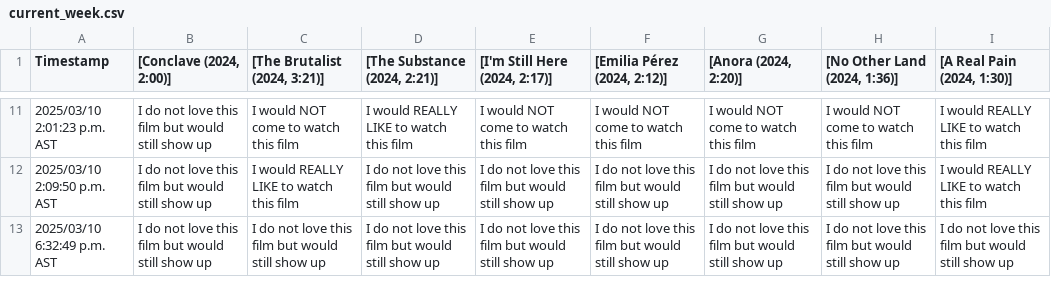
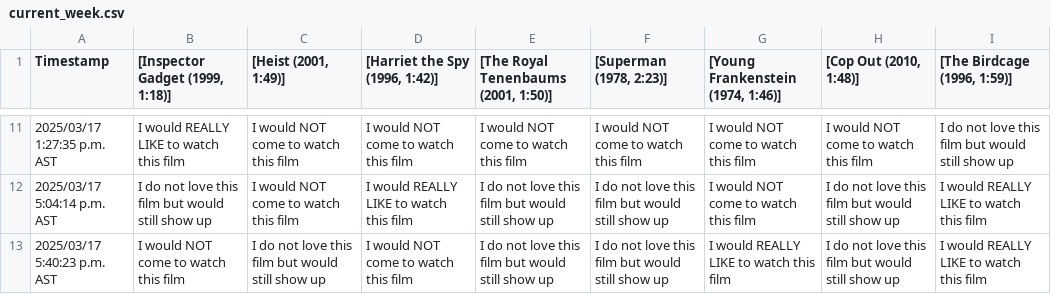
Before and after one commit to JCSzamosi/MovieNight, a CSV file: data/current_week.csv, drawn as a sheet; only a part is shown, gaps mark what is left out; the diff covers the shown part only.

```diff
--- a/data/current_week.csv
+++ b/data/current_week.csv
@@ -1 +1 @@
-"Timestamp"," [Conclave (2024, 2:00)]"," [The Brutalist (2024, 3:21)]"," [The Substance (2024, 2:21)]"," [I'm Still Here (2024, 2:17)]"," [Emilia Pérez (2024, 2:12)]"," [Anora (2024, 2:20)]"," [No Other Land (2024, 1:36)]"," [A Real Pain (2024, 1:30)]"
+"Timestamp"," [Inspector Gadget (1999, 1:18)]"," [Heist (2001, 1:49)]"," [Harriet the Spy (1996, 1:42)]"," [The Royal Tenenbaums (2001, 1:50)]"," [Superman (1978, 2:23)]"," [Young Frankenstein (1974, 1:46)]"," [Cop Out (2010, 1:48)]"," [The Birdcage (1996, 1:59)]"
@@ -11,3 +11,3 @@
-"2025/03/10 2:01:23 p.m. AST","I do not love this film but would still show up","I would NOT come to watch this film","I would REALLY LIKE to watch this film","I would NOT come to watch this film","I would NOT come to watch this film","I would NOT come to watch this film","I would NOT come to watch this film","I would REALLY LIKE to watch this film"
-"2025/03/10 2:09:50 p.m. AST","I do not love this film but would still show up","I would REALLY LIKE to watch this film","I do not love this film but would still show up","I do not love this film but would still show up","I do not love this film but would still show up","I do not love this film but would still show up","I do not love this film but would still show up","I would REALLY LIKE to watch this film"
-"2025/03/10 6:32:49 p.m. AST","I do not love this film but would still show up","I do not love this film but would still show up","I do not love this film but would still show up","I do not love this film but would still show up","I do not love this film but would still show up","I do not love this film but would still show up","I do not love this film but would still show up","I do not love this film but would still show up"
+"2025/03/17 1:27:35 p.m. AST","I would REALLY LIKE to watch this film","I would NOT come to watch this film","I would NOT come to watch this film","I would NOT come to watch this film","I would NOT come to watch this film","I would NOT come to watch this film","I would NOT come to watch this film","I do not love this film but would still show up"
+"2025/03/17 5:04:14 p.m. AST","I do not love this film but would still show up","I would NOT come to watch this film","I would REALLY LIKE to watch this film","I do not love this film but would still show up","I do not love this film but would still show up","I would NOT come to watch this film","I do not love this film but would still show up","I would REALLY LIKE to watch this film"
+"2025/03/17 5:40:23 p.m. AST","I would NOT come to watch this film","I do not love this film but would still show up","I would NOT come to watch this film","I do not love this film but would still show up","I do not love this film but would still show up","I would REALLY LIKE to watch this film","I do not love this film but would still show up","I would REALLY LIKE to watch this film"
```
Also changed, not shown: 2 added rows, 2 removed rows and 27 edited cells elsewhere in this file, data/current_movies.csv, 3 other files.
